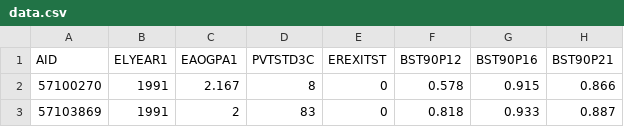
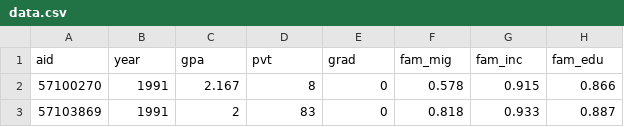
Before and after one commit to garyguocheng/final-project, a CSV file: output/interm_data/data.csv, drawn as a sheet; only a part is shown.

```diff
--- a/output/interm_data/data.csv
+++ b/output/interm_data/data.csv
@@ -1,2 +1,2 @@
-AID,ELYEAR1,EAOGPA1,PVTSTD3C,EREXITST,BST90P12,BST90P16,BST90P21
+aid,year,gpa,pvt,grad,fam_mig,fam_inc,fam_edu
 57100270,1991,2.167,8,0,0.578,0.915,0.866
```
Also changed, not shown: 3 other files.
